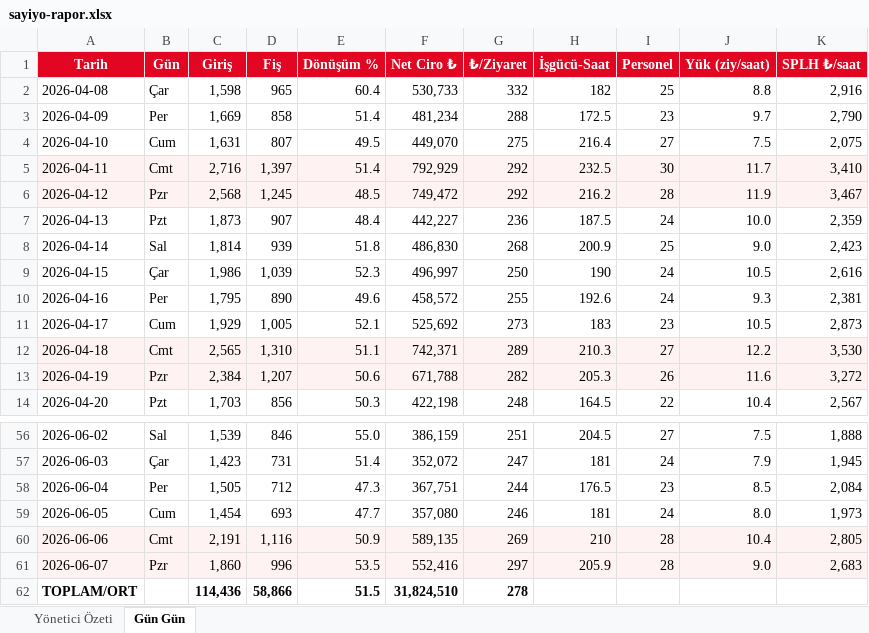
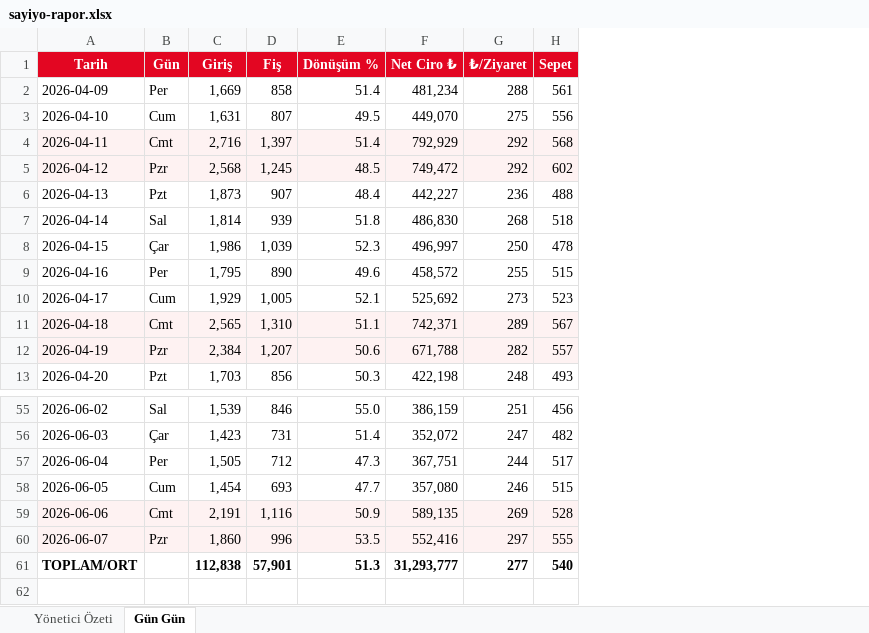
Before and after one commit to fikrierenn/pusula, an Excel workbook: briefings/sayiyo-rapor.xlsx, sheet Gün Gün, drawn as a sheet; only a part is shown, gaps mark what is left out; values as stored, in another font and other column widths than the file's, no borders; removed rows and columns are numbered as before the commit, all else as after; the diff names each change by its address in the sheet, - before the commit and + after, or states it on an @@ line.

Commit message:
chore(bkm): plan-06 MCP ayıklama + kampanya analiz güncelleme + sayiyo-rapor xlsx

```diff
--- a/briefings/sayiyo-rapor.xlsx (sheet Gün Gün)
+++ b/briefings/sayiyo-rapor.xlsx (sheet Gün Gün)
-column H (İşgücü-Saat), rows 3-14: 172.5 | 216.4 | 232.5 | 216.2 | 187.5 | 200.9 | 190 | 192.6 | 183 | 210.3 | 205.3 | 164.5; rows 56-61: 204.5 | 181 | 176.5 | 181 | 210 | 205.9
-column I (Personel), rows 3-14: 23 | 27 | 30 | 28 | 24 | 25 | 24 | 24 | 23 | 27 | 26 | 22; rows 56-61: 27 | 24 | 23 | 24 | 28 | 28
-column J (Yük (ziy/saat)), rows 3-14: 9.7 | 7.5 | 11.7 | 11.9 | 10.0 | 9.0 | 10.5 | 9.3 | 10.5 | 12.2 | 11.6 | 10.4; rows 56-61: 7.5 | 7.9 | 8.5 | 8.0 | 10.4 | 9.0
-column K (SPLH ₺/saat), rows 3-14: 2,790 | 2,075 | 3,410 | 3,467 | 2,359 | 2,423 | 2,616 | 2,381 | 2,873 | 3,530 | 3,272 | 2,567; rows 56-61: 1,888 | 1,945 | 2,084 | 1,973 | 2,805 | 2,683
+column H (Sepet), rows 2-13: 561 | 556 | 568 | 602 | 488 | 518 | 478 | 515 | 523 | 567 | 557 | 493; rows 55-61: 456 | 482 | 517 | 515 | 528 | 555 | 540
-row 2: 2026-04-08 | Çar | 1,598 | 965 | 60.4 | 530,733 | 332 | 182 | 25 | 8.8 | 2,916
-C61 (Giriş): 114,436
+C61 (Giriş): 112,838
-D61 (Fiş): 58,866
+D61 (Fiş): 57,901
-E61 (Dönüşüm %): 51.5
+E61 (Dönüşüm %): 51.3
-F61 (Net Ciro ₺): 31,824,510
+F61 (Net Ciro ₺): 31,293,777
-G61 (₺/Ziyaret): 278
+G61 (₺/Ziyaret): 277
```
Also changed, not shown: formulas that keep their value, charts or pictures, 3 other files.
